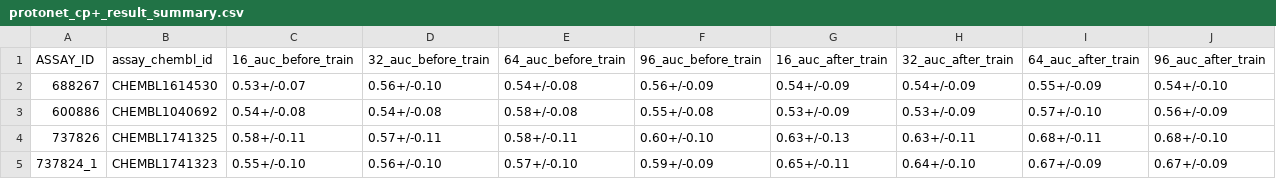
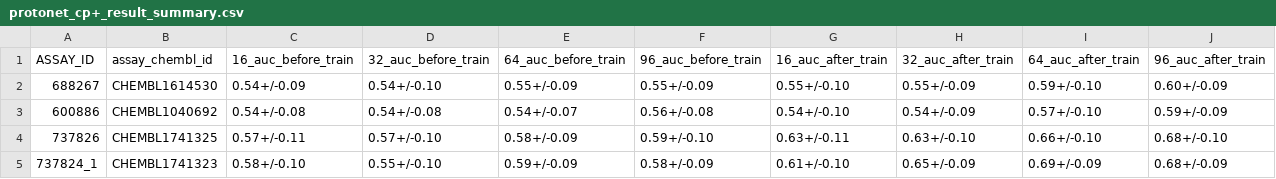
Before and after one commit to son-ha-264/FSL_CP, a CSV file: result/result_summary/protonet_cp+_result_summary.csv, drawn as a sheet; only a part is shown; the diff covers the shown part only.

```diff
--- a/result/result_summary/protonet_cp+_result_summary.csv
+++ b/result/result_summary/protonet_cp+_result_summary.csv
@@ -1,5 +1,5 @@
 ASSAY_ID,assay_chembl_id,16_auc_before_train,32_auc_before_train,64_auc_before_train,96_auc_before_train,16_auc_after_train,32_auc_after_train,64_auc_after_train,96_auc_after_train
-688267,CHEMBL1614530,0.53+/-0.07,0.56+/-0.10,0.54+/-0.08,0.56+/-0.09,0.54+/-0.09,0.54+/-0.09,0.55+/-0.09,0.54+/-0.10
-600886,CHEMBL1040692,0.54+/-0.08,0.54+/-0.08,0.58+/-0.08,0.55+/-0.08,0.53+/-0.09,0.53+/-0.09,0.57+/-0.10,0.56+/-0.09
-737826,CHEMBL1741325,0.58+/-0.11,0.57+/-0.11,0.58+/-0.11,0.60+/-0.10,0.63+/-0.13,0.63+/-0.11,0.68+/-0.11,0.68+/-0.10
-737824_1,CHEMBL1741323,0.55+/-0.10,0.56+/-0.10,0.57+/-0.10,0.59+/-0.09,0.65+/-0.11,0.64+/-0.10,0.67+/-0.09,0.67+/-0.09
+688267,CHEMBL1614530,0.54+/-0.09,0.54+/-0.10,0.55+/-0.09,0.55+/-0.09,0.55+/-0.10,0.55+/-0.09,0.59+/-0.10,0.60+/-0.09
+600886,CHEMBL1040692,0.54+/-0.08,0.54+/-0.08,0.54+/-0.07,0.56+/-0.08,0.54+/-0.10,0.54+/-0.09,0.57+/-0.10,0.59+/-0.09
+737826,CHEMBL1741325,0.57+/-0.11,0.57+/-0.10,0.58+/-0.09,0.59+/-0.10,0.63+/-0.11,0.63+/-0.10,0.66+/-0.10,0.68+/-0.10
+737824_1,CHEMBL1741323,0.58+/-0.10,0.55+/-0.10,0.59+/-0.09,0.58+/-0.09,0.61+/-0.10,0.65+/-0.09,0.69+/-0.09,0.68+/-0.09
```
Also changed, not shown: 102 edited cells elsewhere in this file, 12 other files.
